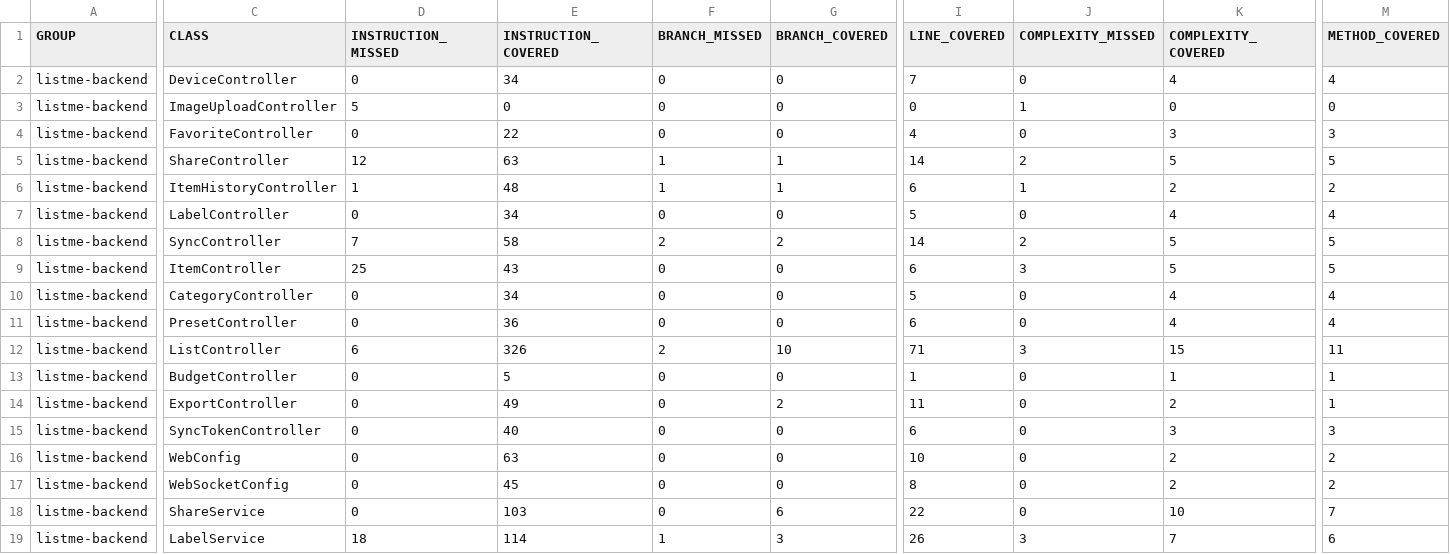
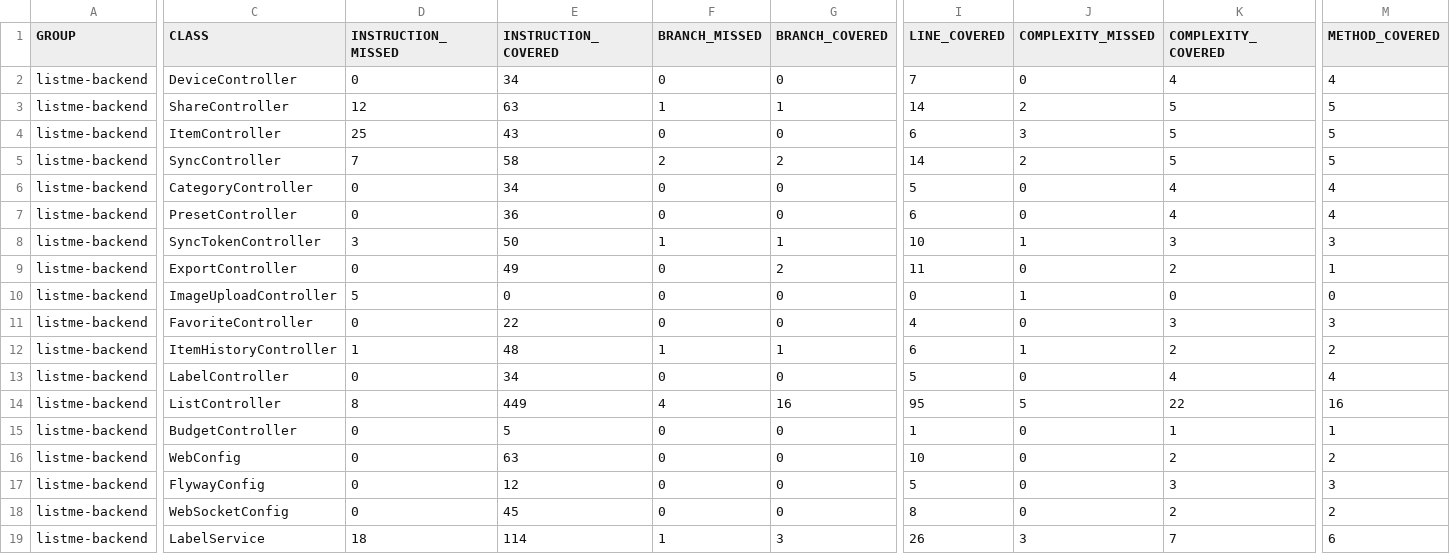
Before and after one commit to TGM-HIT/syt5-gek1051-mobile-application-listme, a CSV file: backend/jacoco.csv, drawn as a sheet; only a part is shown, gaps mark what is left out; removed rows and columns are numbered as before the commit, all else as after; rows hold the shown columns only; the diff covers the shown part only; the diff names each change by its address in the sheet, - before the commit and + after, or states it on an @@ line.

Commit message:
Deploying to gh-pages from @ TGM-HIT/syt5-gek1051-mobile-application-listme@cc2b7e75d0af6b1c52969cc01348d507995807a6 🚀

```diff
--- a/backend/jacoco.csv
+++ b/backend/jacoco.csv
@@ row 5 moved to row 3: listme-backend @@
@@ row 9 moved to row 4: listme-backend @@
@@ row 8 moved to row 5: listme-backend @@
@@ row 10 moved to row 6: listme-backend @@
@@ row 11 moved to row 7: listme-backend @@
+row 8: listme-backend | SyncTokenController | 3 | 50 | 1 | 1 | 10 | 1 | 3 | 3
@@ row 14 moved to row 9: listme-backend @@
-D14 (INSTRUCTION_MISSED): 6
+D14 (INSTRUCTION_MISSED): 8
-E14 (INSTRUCTION_COVERED): 326
+E14 (INSTRUCTION_COVERED): 449
-F14 (BRANCH_MISSED): 2
+F14 (BRANCH_MISSED): 4
-G14 (BRANCH_COVERED): 10
+G14 (BRANCH_COVERED): 16
-I14 (LINE_COVERED): 71
+I14 (LINE_COVERED): 95
-J14 (COMPLEXITY_MISSED): 3
+J14 (COMPLEXITY_MISSED): 5
-K14 (COMPLEXITY_COVERED): 15
+K14 (COMPLEXITY_COVERED): 22
-M14 (METHOD_COVERED): 11
+M14 (METHOD_COVERED): 16
-row 15: listme-backend | SyncTokenController | 0 | 40 | 0 | 0 | 6 | 0 | 3 | 3
+row 17: listme-backend | FlywayConfig | 0 | 12 | 0 | 0 | 5 | 0 | 3 | 3
@@ row 18 moved to row 28: listme-backend @@
```
Also changed, not shown: 5 added rows, 14 moved rows and 16 edited cells elsewhere in this file, 30 other files.
